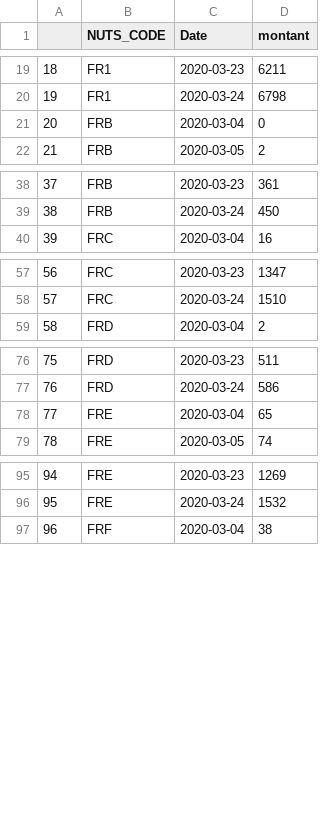
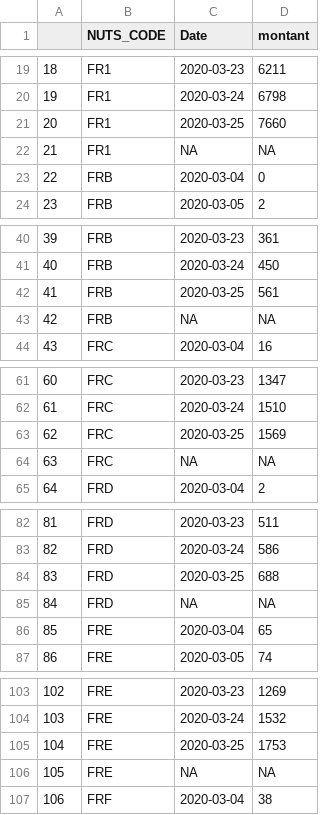
Before and after one commit to AmaurydeVicq/hello-world, a CSV file: Data/Shiny_fr.csv, drawn as a sheet; only a part is shown, gaps mark what is left out; addresses are those after the commit; the diff covers the shown part only; the diff names each change by its address in the sheet, - before the commit and + after, or states it on an @@ line.

```diff
--- a/Data/Shiny_fr.csv
+++ b/Data/Shiny_fr.csv
+row 21: 20 | FR1 | 2020-03-25 | 7660
+row 22: 21 | FR1 | NA | NA
@@ column A renumbered between rows 23 and 293 @@
+row 42: 41 | FRB | 2020-03-25 | 561
+row 43: 42 | FRB | NA | NA
+row 63: 62 | FRC | 2020-03-25 | 1569
+row 64: 63 | FRC | NA | NA
+row 84: 83 | FRD | 2020-03-25 | 688
+row 85: 84 | FRD | NA | NA
+row 105: 104 | FRE | 2020-03-25 | 1753
+row 106: 105 | FRE | NA | NA
```
Also changed, not shown: 18 added rows elsewhere in this file, Data/Belgique.csv, Data/France.csv, 6 other files.
